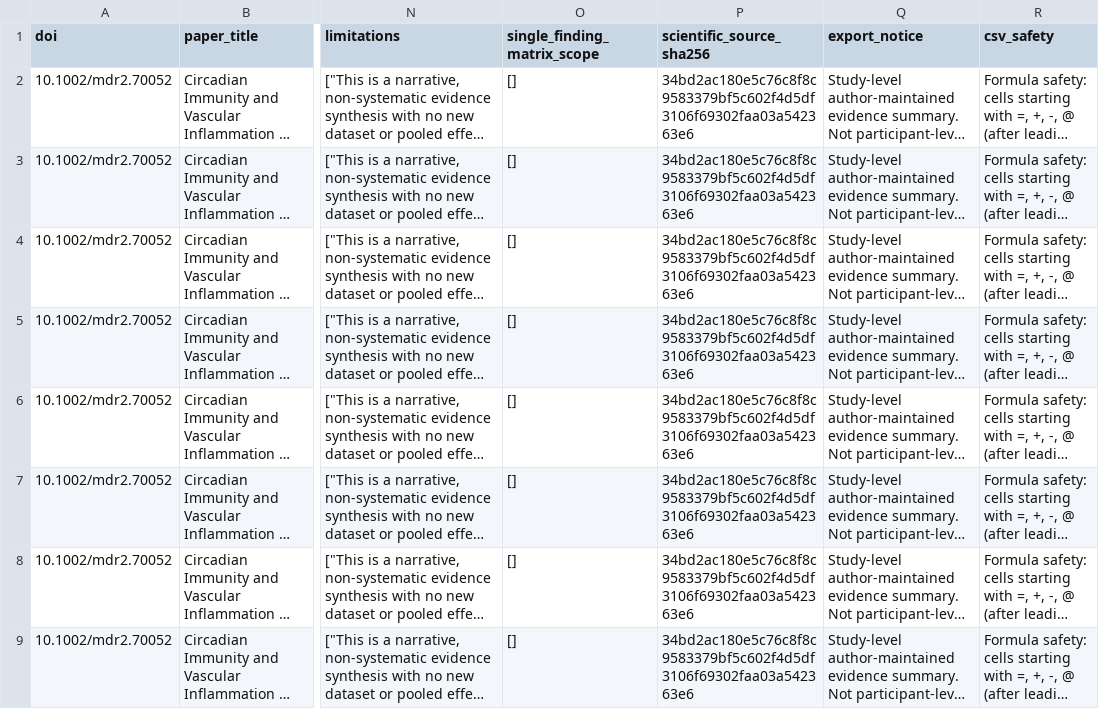
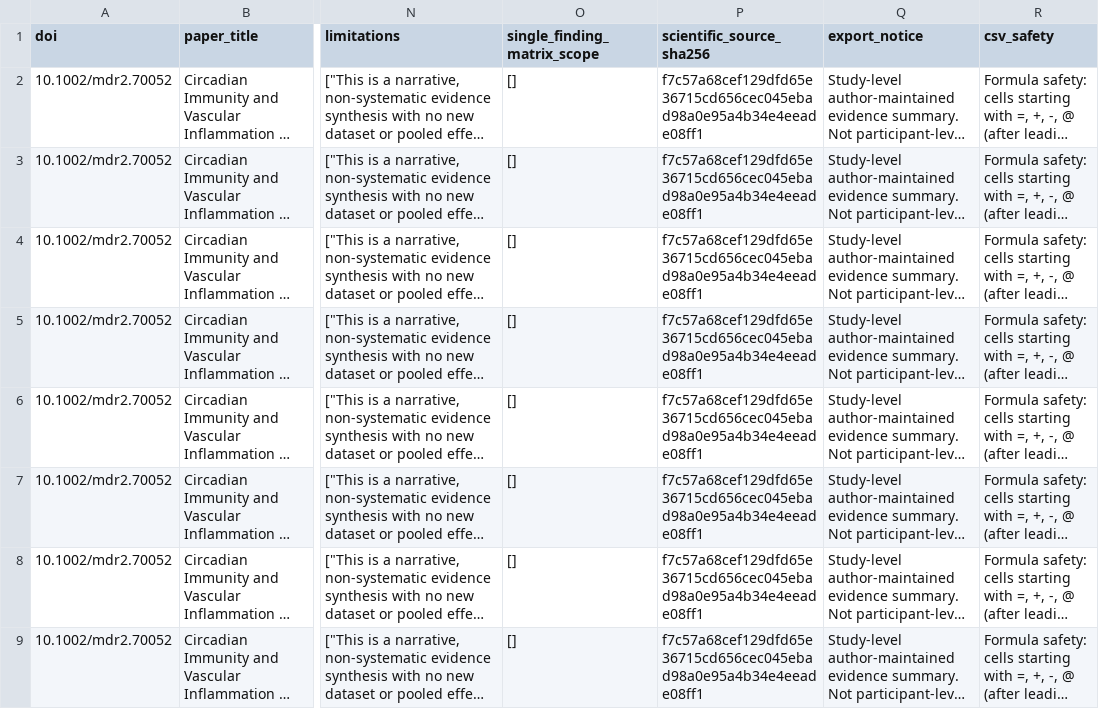
Before and after one commit to DrZoggg/Ge-Zhang.github.io, a CSV file: assets/evidence/doi-10-1002-mdr2-70052.csv, drawn as a sheet; only a part is shown, gaps mark what is left out; long unchanged cells end in …; the diff names each change by its address in the sheet, - before the commit and + after, or states it on an @@ line.

Commit message:
Clarify trial endpoints in circadian chronotherapy evidence

```diff
--- a/assets/evidence/doi-10-1002-mdr2-70052.csv
+++ b/assets/evidence/doi-10-1002-mdr2-70052.csv
-P2:P9 (scientific_source_sha256): 34bd2ac180e5c76c8f8c9583379bf5c602f4d5df3106f69302faa03a542363e6
+P2:P9 (scientific_source_sha256): f7c57a68cef129dfd65e36715cd656cec045ebad98a0e95a4b34e4eeade08ff1
```
Also changed, not shown: 10 other files.
